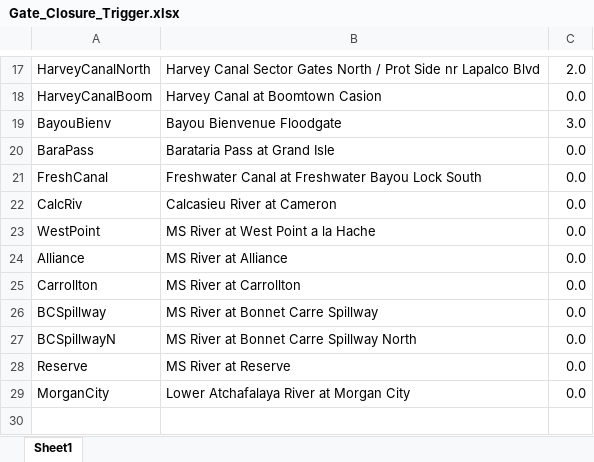
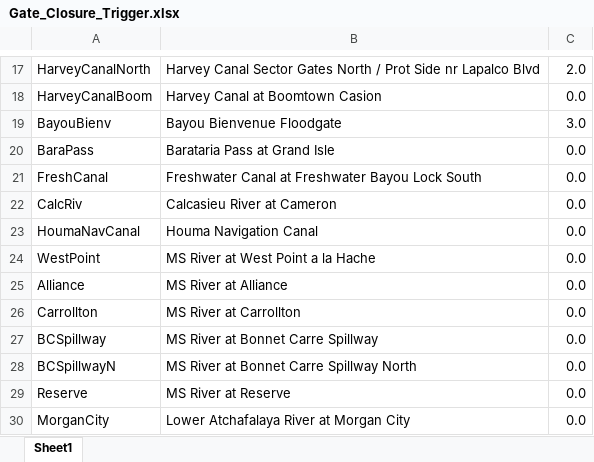
Before and after one commit to StormSurgeLive/asgs, an Excel workbook: output/cpra_postproc/Gate_Closure_Trigger.xlsx, sheet Sheet1, drawn as a sheet; only a part is shown, gaps mark what is left out; values as stored, in another font and other column widths than the file's, no borders; the diff names each change by its address in the sheet, - before the commit and + after, or states it on an @@ line.

```diff
--- a/output/cpra_postproc/Gate_Closure_Trigger.xlsx (sheet Sheet1)
+++ b/output/cpra_postproc/Gate_Closure_Trigger.xlsx (sheet Sheet1)
+row 23: HoumaNavCanal | Houma Navigation Canal | 0.0
```
Also changed, not shown: output/cpra_postproc/Datum_Conversion.xlsx, output/cpra_postproc/Static_Offset.xlsx, 2 other files.
